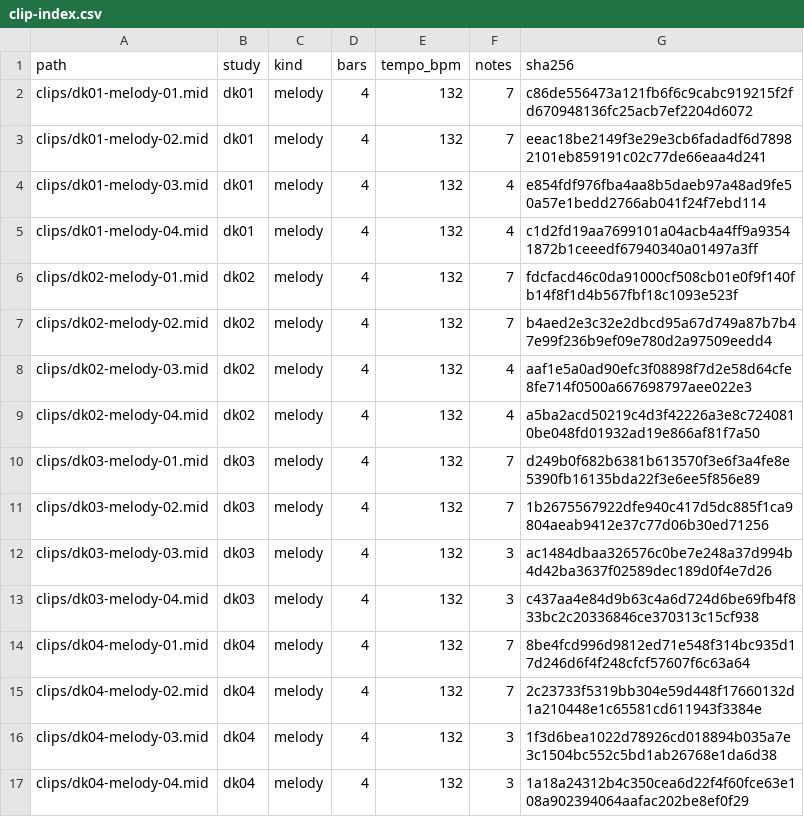
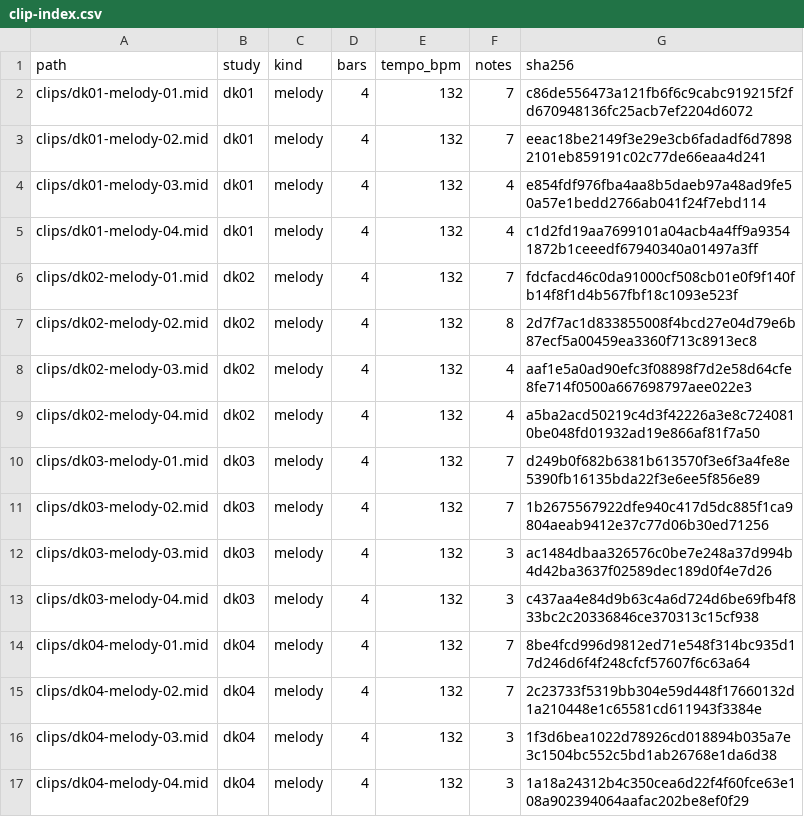
Before and after one commit to mizcausevic-dev/dark-techno-melodies, a CSV file: catalog/clip-index.csv, drawn as a sheet.

```diff
--- a/catalog/clip-index.csv
+++ b/catalog/clip-index.csv
@@ -6,3 +6,3 @@ clips/dk01-melody-04.mid,dk01,melody,4,132,4,c1d2fd19aa7699101a04acb4a4ff9a93541
 clips/dk02-melody-01.mid,dk02,melody,4,132,7,fdcfacd46c0da91000cf508cb01e0f9f140fb14f8f1d4b567fbf18c1093e523f
-clips/dk02-melody-02.mid,dk02,melody,4,132,7,b4aed2e3c32e2dbcd95a67d749a87b7b47e99f236b9ef09e780d2a97509eedd4
+clips/dk02-melody-02.mid,dk02,melody,4,132,8,2d7f7ac1d833855008f4bcd27e04d79e6b87ecf5a00459ea3360f713c8913ec8
 clips/dk02-melody-03.mid,dk02,melody,4,132,4,aaf1e5a0ad90efc3f08898f7d2e58d64cfe8fe714f0500a667698797aee022e3
```
Also changed, not shown: 8 other files.
